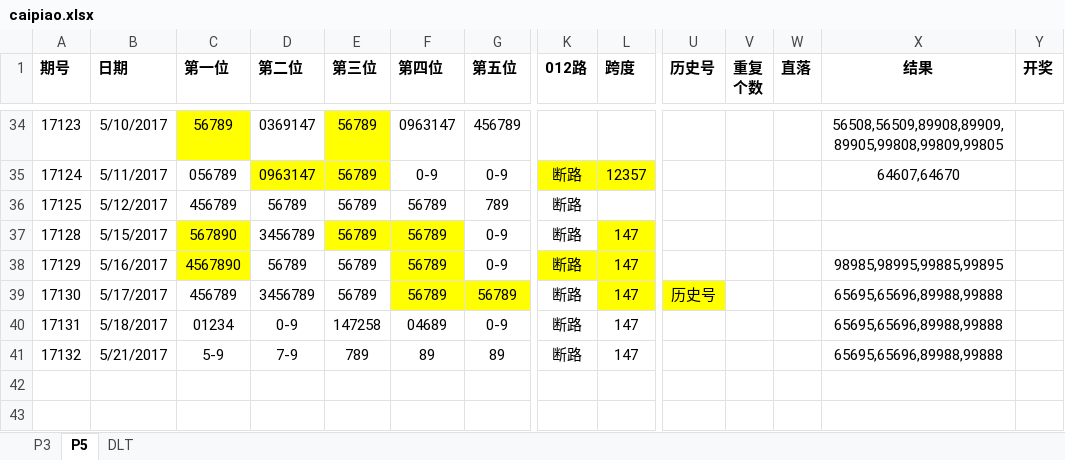
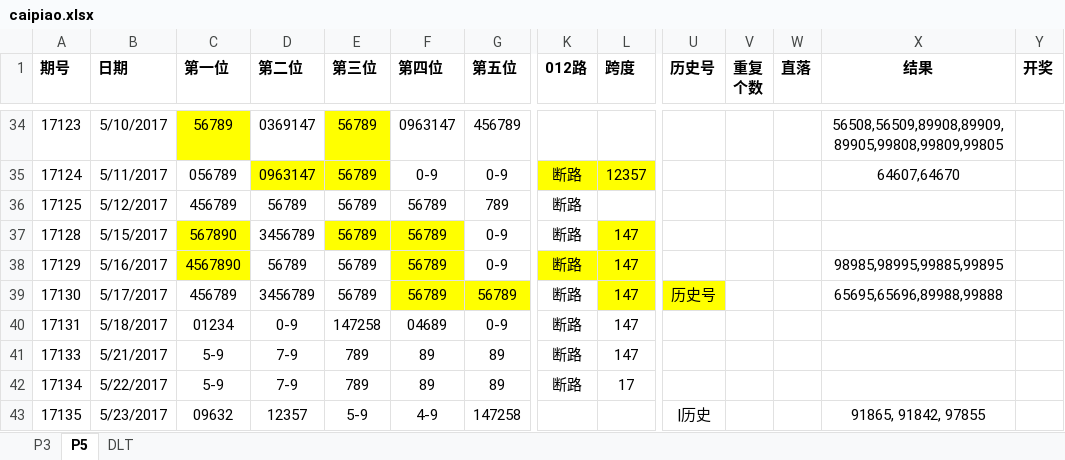
Before and after one commit to zhoubo8308/caipiao, an Excel workbook: caipiao.xlsx, sheet P5, drawn as a sheet; only a part is shown, gaps mark what is left out; values as stored, in another font and other column widths than the file's, no borders; rows hold the shown columns only; the diff names each change by its address in the sheet, - before the commit and + after, or states it on an @@ line.

```diff
--- a/caipiao.xlsx (sheet P5)
+++ b/caipiao.xlsx (sheet P5)
-X40:X41 (结果): 65695,65696,89988,99888
+X40:X41 (结果): (empty)
-A41 (期号): 17132
+A41 (期号): 17133
+row 42: 17134 | 5/22/2017 | 5-9 | 7-9 | 789 | 89 | 89 | 断路 | 17
+row 43: 17135 | 5/23/2017 | 09632 | 12357 | 5-9 | 4-9 | 147258 |  |  | |历史 |  |  | 91865, 91842, 97855
```
Also changed, not shown: sheet DLT, sheet P3.
